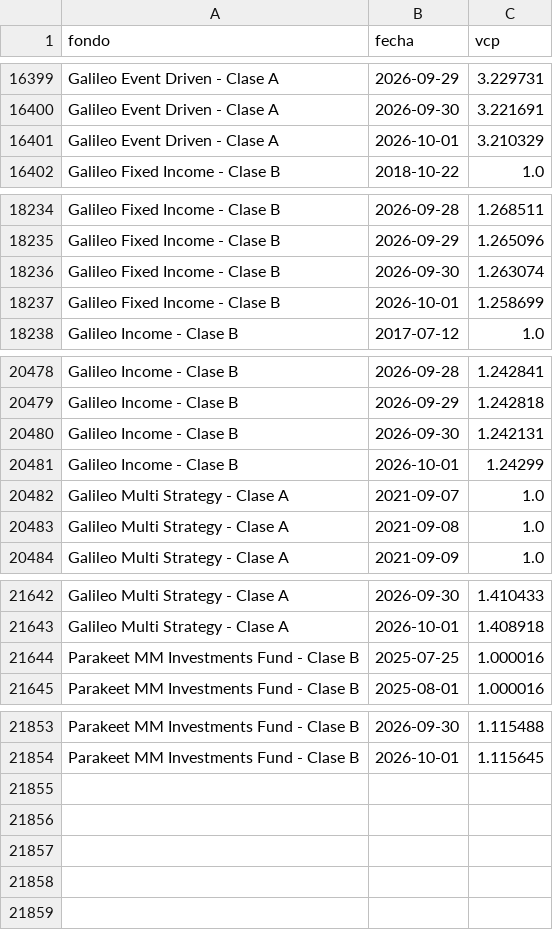
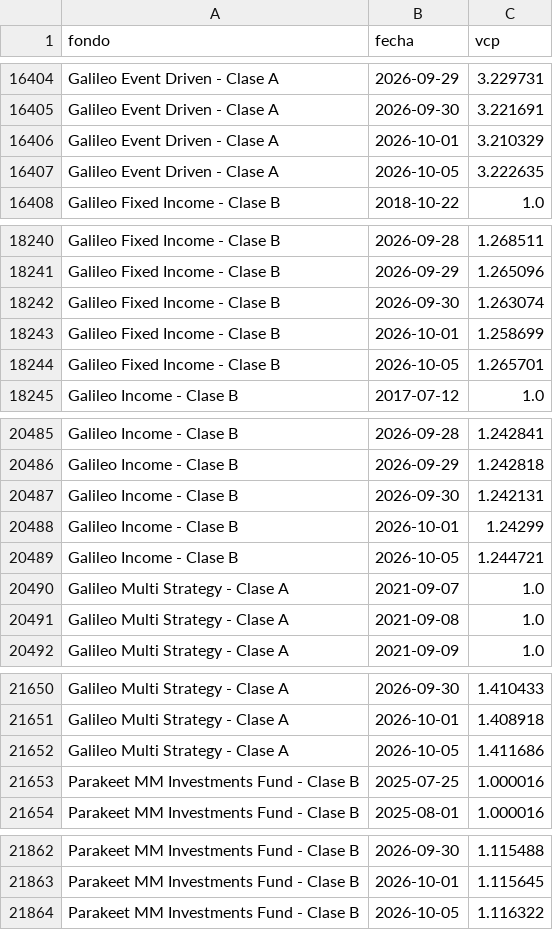
Before and after one commit to agusstinamansilla/historicobackend, a CSV file: historico.csv, drawn as a sheet; only a part is shown, gaps mark what is left out; the diff covers the shown part only.

```diff
--- a/historico.csv
+++ b/historico.csv
@@ -16401,2 +16406,3 @@ Galileo Event Driven - Clase A,2026-09-30,3.221691
 Galileo Event Driven - Clase A,2026-10-01,3.210329
+Galileo Event Driven - Clase A,2026-10-05,3.222635
 Galileo Fixed Income - Clase B,2018-10-22,1.0
@@ -18237,2 +18243,3 @@ Galileo Fixed Income - Clase B,2026-09-30,1.263074
 Galileo Fixed Income - Clase B,2026-10-01,1.258699
+Galileo Fixed Income - Clase B,2026-10-05,1.265701
 Galileo Income - Clase B,2017-07-12,1.0
@@ -20481,2 +20488,3 @@ Galileo Income - Clase B,2026-09-30,1.242131
 Galileo Income - Clase B,2026-10-01,1.24299
+Galileo Income - Clase B,2026-10-05,1.244721
 Galileo Multi Strategy - Clase A,2021-09-07,1.0
@@ -21643,2 +21651,3 @@ Galileo Multi Strategy - Clase A,2026-09-30,1.410433
 Galileo Multi Strategy - Clase A,2026-10-01,1.408918
+Galileo Multi Strategy - Clase A,2026-10-05,1.411686
 Parakeet MM Investments Fund - Clase B,2025-07-25,1.000016
@@ -21854 +21863,2 @@ Parakeet MM Investments Fund - Clase B,2026-09-30,1.115488
 Parakeet MM Investments Fund - Clase B,2026-10-01,1.115645
+Parakeet MM Investments Fund - Clase B,2026-10-05,1.116322
```
Also changed, not shown: 5 added rows elsewhere in this file, 1 other file.
